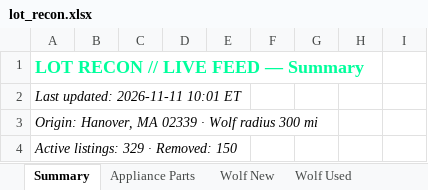
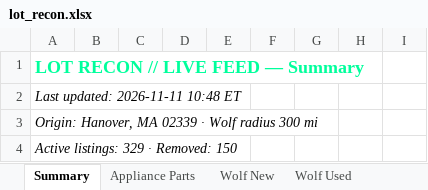
Before and after one commit to theequipmentpark/lot-recon, an Excel workbook: lot_recon.xlsx, sheet Summary, drawn as a sheet; only a part is shown; values as stored, in another font and other column widths than the file's, no borders; the diff names each change by its address in the sheet, - before the commit and + after, or states it on an @@ line.

```diff
--- a/lot_recon.xlsx (sheet Summary)
+++ b/lot_recon.xlsx (sheet Summary)
-A2: Last updated: 2026-11-11 10:01 ET
+A2: Last updated: 2026-11-11 10:48 ET
```
Also changed, not shown: sheet Removed, sheet Wolf Used, 1 other file.
